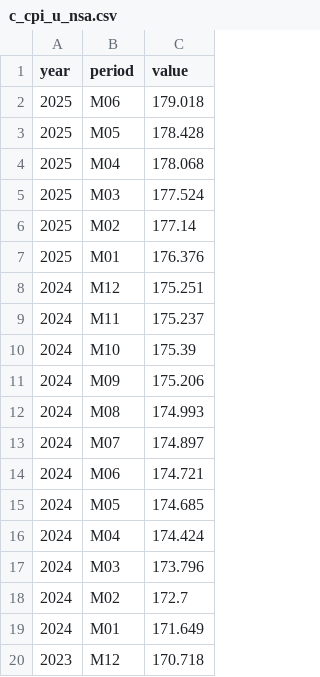
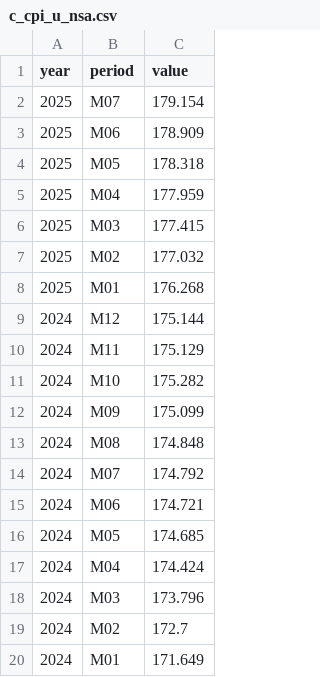
Before and after one commit to Economic/realtalk, a CSV file: data-raw/raw/c_cpi_u_nsa.csv, drawn as a sheet; only a part is shown; the shorter side is filled out with more unchanged rows.

```diff
--- a/data-raw/raw/c_cpi_u_nsa.csv
+++ b/data-raw/raw/c_cpi_u_nsa.csv
@@ -1,14 +1,15 @@
 year,period,value
-2025,M06,179.018
-2025,M05,178.428
-2025,M04,178.068
-2025,M03,177.524
-2025,M02,177.14
-2025,M01,176.376
-2024,M12,175.251
-2024,M11,175.237
-2024,M10,175.39
-2024,M09,175.206
-2024,M08,174.993
-2024,M07,174.897
+2025,M07,179.154
+2025,M06,178.909
+2025,M05,178.318
+2025,M04,177.959
+2025,M03,177.415
+2025,M02,177.032
+2025,M01,176.268
+2024,M12,175.144
+2024,M11,175.129
+2024,M10,175.282
+2024,M09,175.099
+2024,M08,174.848
+2024,M07,174.792
 2024,M06,174.721
```
Also changed, not shown: data-raw/processed/c_cpi_u_monthly_nsa.csv, data-raw/processed/cpi_u_monthly_nsa.csv, 38 other files.
